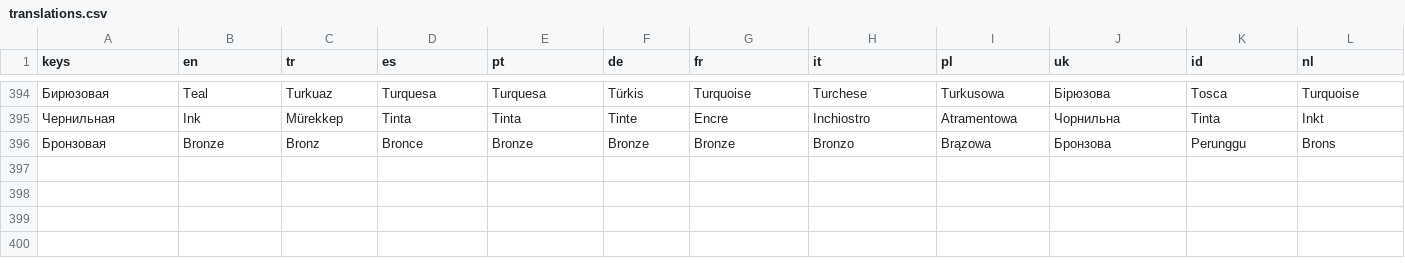
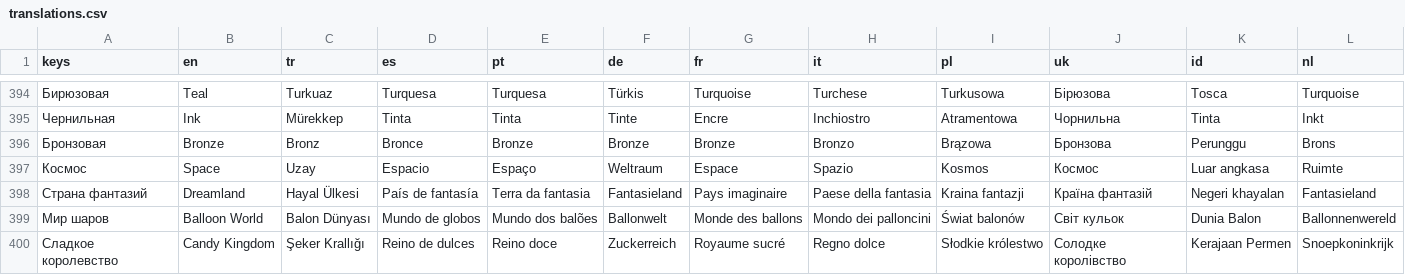
Before and after one commit to GGamezebo/quizmatik, a CSV file: src/common/localization/translations.csv, drawn as a sheet; only a part is shown, gaps mark what is left out; the diff names each change by its address in the sheet, - before the commit and + after, or states it on an @@ line.

```diff
--- a/src/common/localization/translations.csv
+++ b/src/common/localization/translations.csv
+row 397: Космос | Space | Uzay | Espacio | Espaço | Weltraum | Espace | Spazio | Kosmos | Космос | Luar angkasa | Ruimte
+row 398: Страна фантазий | Dreamland | Hayal Ülkesi | País de fantasía | Terra da fantasia | Fantasieland | Pays imaginaire | Paese della fantasia | Kraina fantazji | Країна фантазій | Negeri khayalan | Fantasieland
+row 399: Мир шаров | Balloon World | Balon Dünyası | Mundo de globos | Mundo dos balões | Ballonwelt | Monde des ballons | Mondo dei palloncini | Świat balonów | Світ кульок | Dunia Balon | Ballonnenwereld
+row 400: Сладкое королевство | Candy Kingdom | Şeker Krallığı | Reino de dulces | Reino doce | Zuckerreich | Royaume sucré | Regno dolce | Słodkie królestwo | Солодке королівство | Kerajaan Permen | Snoepkoninkrijk
```
Also changed, not shown: 18 other files.
